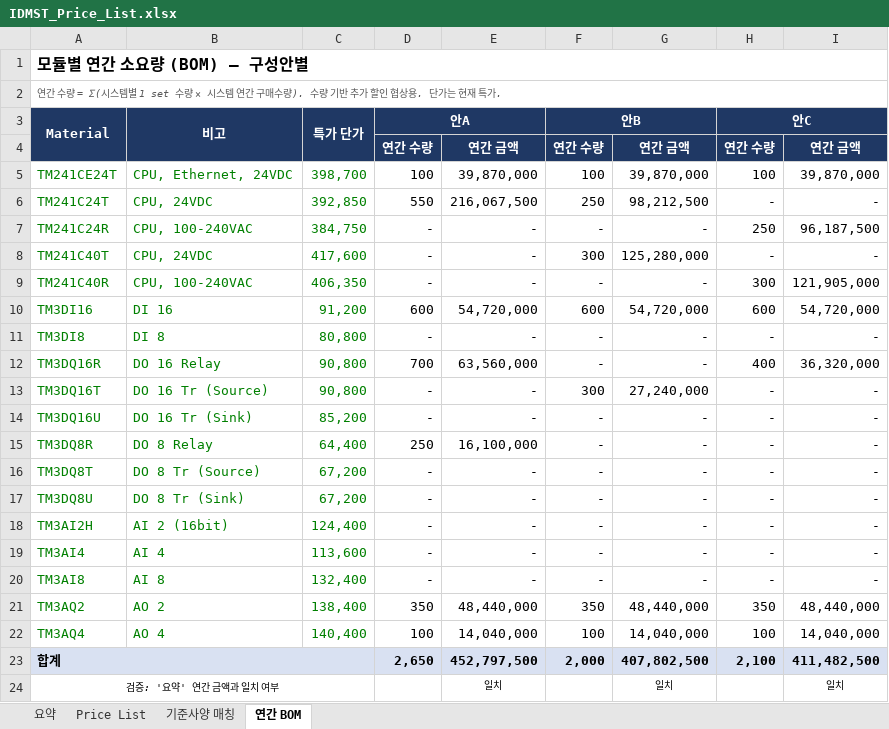
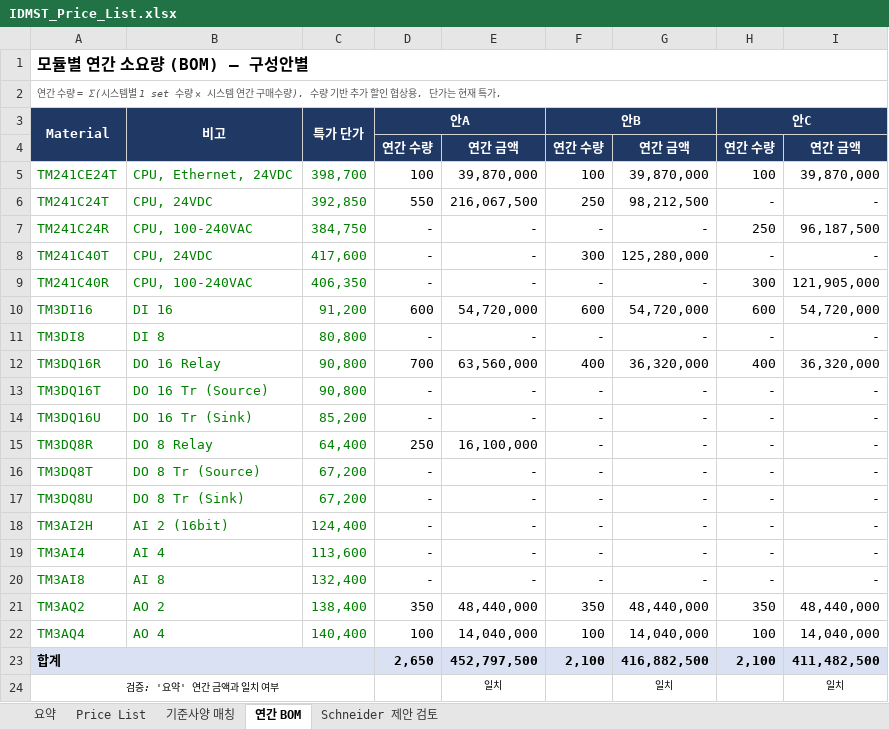
Before and after one commit to bmk3037/New-Project, an Excel workbook: IDMST_Price_List.xlsx, sheet 연간 BOM, drawn as a sheet; values as stored, in another font and other column widths than the file's, no borders; the diff names each change by its address in the sheet, - before the commit and + after, or states it on an @@ line.

```diff
--- a/IDMST_Price_List.xlsx (sheet 연간 BOM)
+++ b/IDMST_Price_List.xlsx (sheet 연간 BOM)
+sheet tab: Schneider 제안 검토
-F12 (안B): -
+F12 (안B): 400
-G12: -
+G12: 36,320,000
-F13 (안B): 300
+F13 (안B): -
-G13: 27,240,000
+G13: -
-F23 (안B): 2,000
+F23 (안B): 2,100
-G23: 407,802,500
+G23: 416,882,500
```
Also changed, not shown: sheet 기준사양 매칭, sheet 요약, formulas that keep their value.
